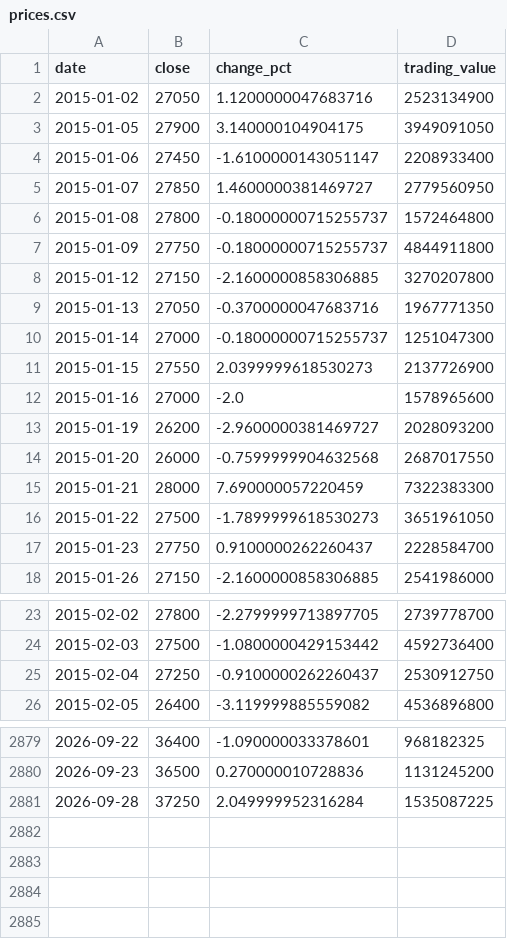
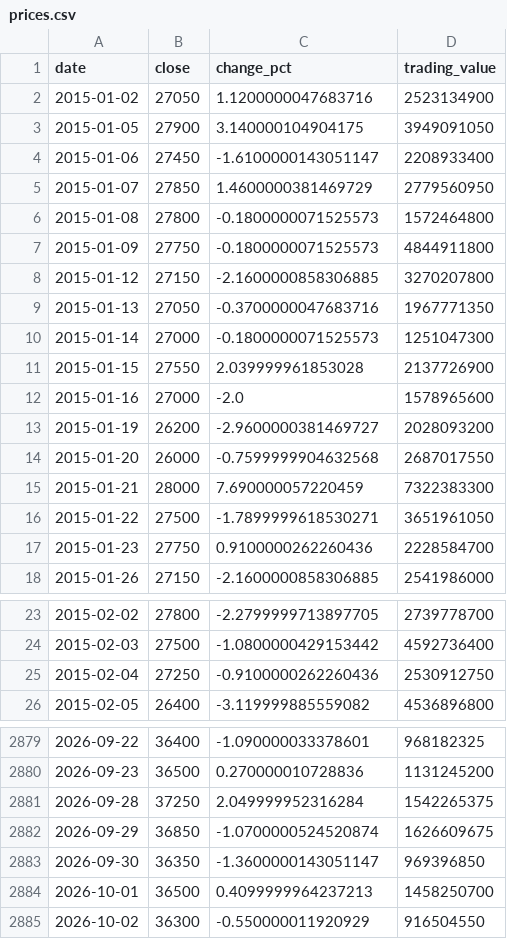
Before and after one commit to uihansol/Dividend-10Y-Treasury-Screener, a CSV file: data/cache/stocks/067160/prices.csv, drawn as a sheet; only a part is shown, gaps mark what is left out; the diff covers the shown part only.

```diff
--- a/data/cache/stocks/067160/prices.csv
+++ b/data/cache/stocks/067160/prices.csv
@@ -4,9 +4,9 @@ date,close,change_pct,trading_value
 2015-01-06,27450,-1.6100000143051147,2208933400
-2015-01-07,27850,1.4600000381469727,2779560950
-2015-01-08,27800,-0.18000000715255737,1572464800
-2015-01-09,27750,-0.18000000715255737,4844911800
+2015-01-07,27850,1.4600000381469729,2779560950
+2015-01-08,27800,-0.1800000071525573,1572464800
+2015-01-09,27750,-0.1800000071525573,4844911800
 2015-01-12,27150,-2.1600000858306885,3270207800
 2015-01-13,27050,-0.3700000047683716,1967771350
-2015-01-14,27000,-0.18000000715255737,1251047300
-2015-01-15,27550,2.0399999618530273,2137726900
+2015-01-14,27000,-0.1800000071525573,1251047300
+2015-01-15,27550,2.039999961853028,2137726900
 2015-01-16,27000,-2.0,1578965600
@@ -15,4 +15,4 @@ date,close,change_pct,trading_value
 2015-01-21,28000,7.690000057220459,7322383300
-2015-01-22,27500,-1.7899999618530273,3651961050
-2015-01-23,27750,0.9100000262260437,2228584700
+2015-01-22,27500,-1.7899999618530271,3651961050
+2015-01-23,27750,0.9100000262260436,2228584700
 2015-01-26,27150,-2.1600000858306885,2541986000
@@ -24,3 +24,3 @@ date,close,change_pct,trading_value
 2015-02-03,27500,-1.0800000429153442,4592736400
-2015-02-04,27250,-0.9100000262260437,2530912750
+2015-02-04,27250,-0.9100000262260436,2530912750
 2015-02-05,26400,-3.119999885559082,4536896800
@@ -2880,2 +2880,6 @@ date,close,change_pct,trading_value
 2026-09-23,36500,0.270000010728836,1131245200
-2026-09-28,37250,2.049999952316284,1535087225
+2026-09-28,37250,2.049999952316284,1542265375
+2026-09-29,36850,-1.0700000524520874,1626609675
+2026-09-30,36350,-1.3600000143051147,969396850
+2026-10-01,36500,0.4099999964237213,1458250700
+2026-10-02,36300,-0.550000011920929,916504550
```
Also changed, not shown: 27 edited cells elsewhere in this file, 3 other files.
